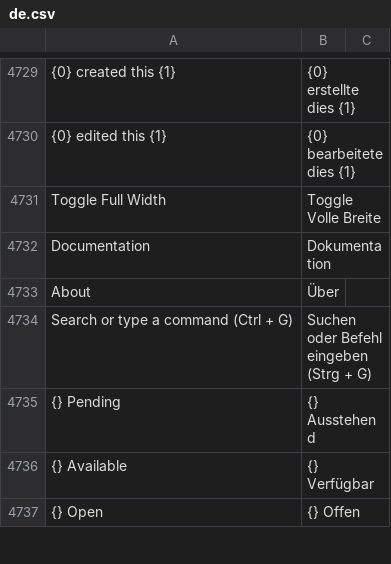
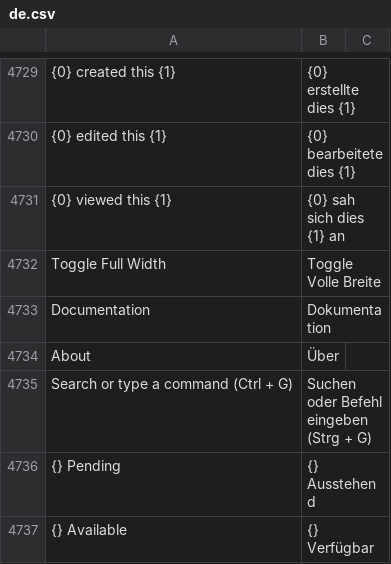
Before and after one commit to experiments001/frappe-sqlite, a CSV file: frappe/translations/de.csv, drawn as a sheet; only a part is shown, gaps mark what is left out; the shorter side is filled out with more unchanged rows; the diff names each change by its address in the sheet, - before the commit and + after, or states it on an @@ line.

Commit message:
fix: "You viewed/edited/created this" (#17365)
### Issues
In the form timeline we show events like “{user} {created/viewed/edited} this {some_time_ago}”. If user is the current user, we used “You” instead of “Jon Doe”. This works in English, but in other languages it messes up the rest of the sentence.

Because of this, people added wrong translations of “You” that made the grammar work, but also made the message less clear.

Also, the _last viewed_ message used to link to **View Log**. That can be read by system managers only and doesn't hold additional information. So it's just a source of errors for users trying to click on it.

### Fixes

- don't mix up users and salutations. Always show user's full name.
- change the _last viewed_ message to work like the other two, remove link to **View Log**

### Demo

Logged an as Administrator:

English

![Bildschirmfoto 2022-06-30 um 15 28 37](https://user-images.githubusercontent.com/14891507/176689772-dd878c90-4a2c-4a32-aa6c-d2e14a6340e1.png)

German

![Bildschirmfoto 2022-06-30 um 15 28 03](https://user-images.githubusercontent.com/14891507/176689812-ce13bb31-6c70-40f2-8699-6fb0db1d06f9.png)

```diff
--- a/frappe/translations/de.csv
+++ b/frappe/translations/de.csv
+row 4731: {0} viewed this {1} | {0} sah sich dies {1} an
```
Also changed, not shown: 2 other files.
